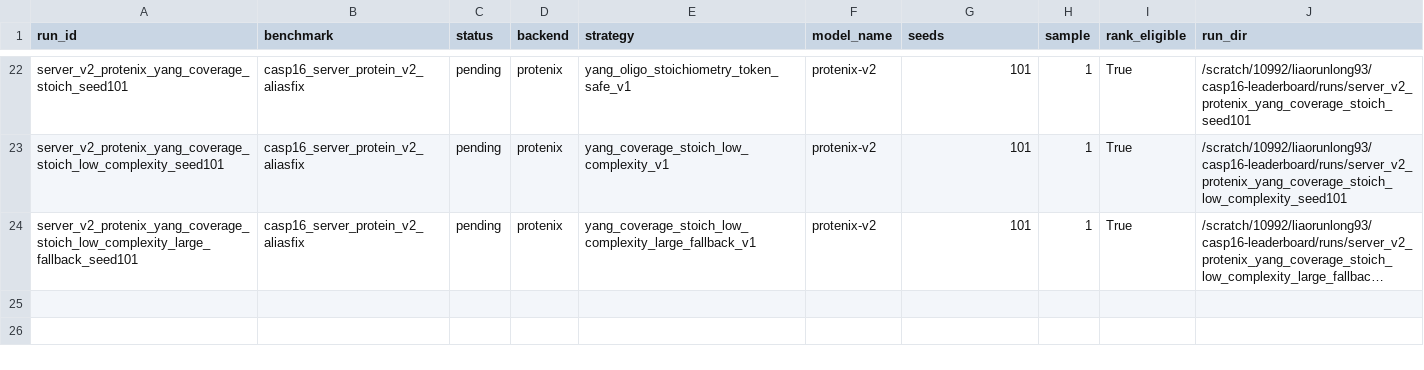
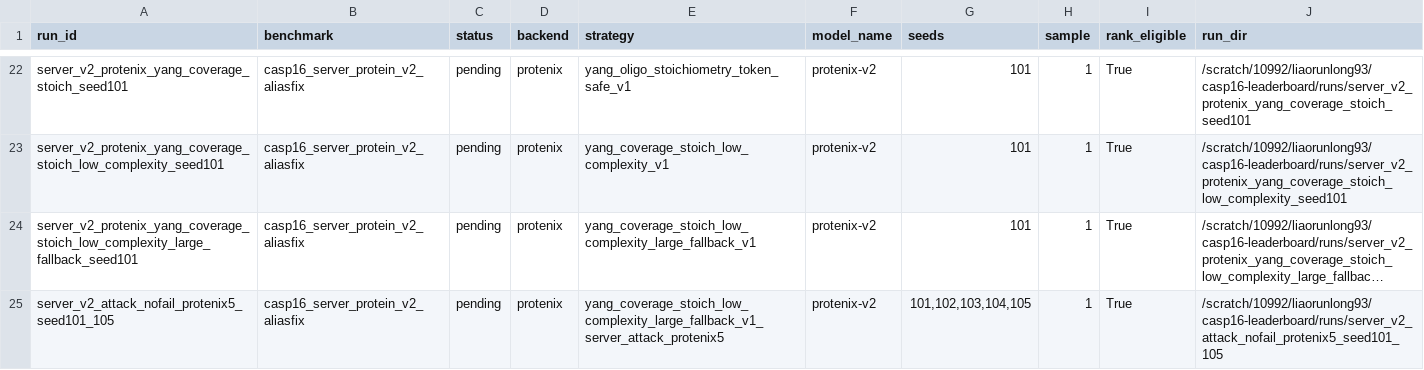
Before and after one commit to CyberDragon93/CASP-16-Autoresearch, a TSV file: runs/manifest.tsv, drawn as a sheet; only a part is shown, gaps mark what is left out; long unchanged cells end in …; the diff names each change by its address in the sheet, - before the commit and + after, or states it on an @@ line.

Commit message:
Queue v2 nofail protenix5 attack

```diff
--- a/runs/manifest.tsv
+++ b/runs/manifest.tsv
+row 25: server_v2_attack_nofail_protenix5_seed101_105 | casp16_server_protein_v2_aliasfix | pending | protenix | yang_coverage_stoich_low_complexity_large_fallback_v1_server_attack_protenix5 | protenix-v2 | 101,102,103,104,105 | 1 | True | /scratch/10992/liaorunlong93/casp16-leaderboard/runs/server_v2_attack_nofail_protenix5_seed101_105
```
Also changed, not shown: runs/status.tsv, 8 other files.
